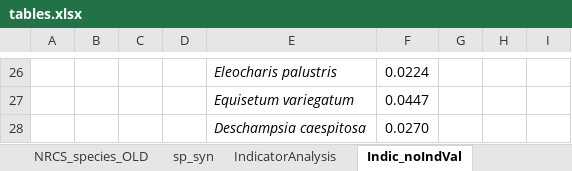
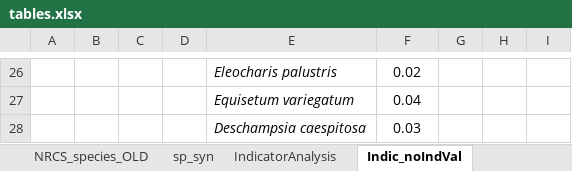
Before and after one commit to stefanielane/CommunityStability, an Excel workbook: tables.xlsx, sheet Indic_noIndVal, drawn as a sheet; only a part is shown, gaps mark what is left out; values as stored, in another font and other column widths than the file's, no borders; the diff covers the shown part only; the diff names each change by its address in the sheet, - before the commit and + after, or states it on an @@ line.

```diff
--- a/tables.xlsx (sheet Indic_noIndVal)
+++ b/tables.xlsx (sheet Indic_noIndVal)
-F26: 0.0224
+F26: 0.02
-F27: 0.0447
+F27: 0.04
-F28: 0.0270
+F28: 0.03
```
Also changed, not shown: 39 edited cells and cell formats elsewhere in this sheet, sheet DiversityMeasures, species_table_pct.xlsx, 16 other files.
